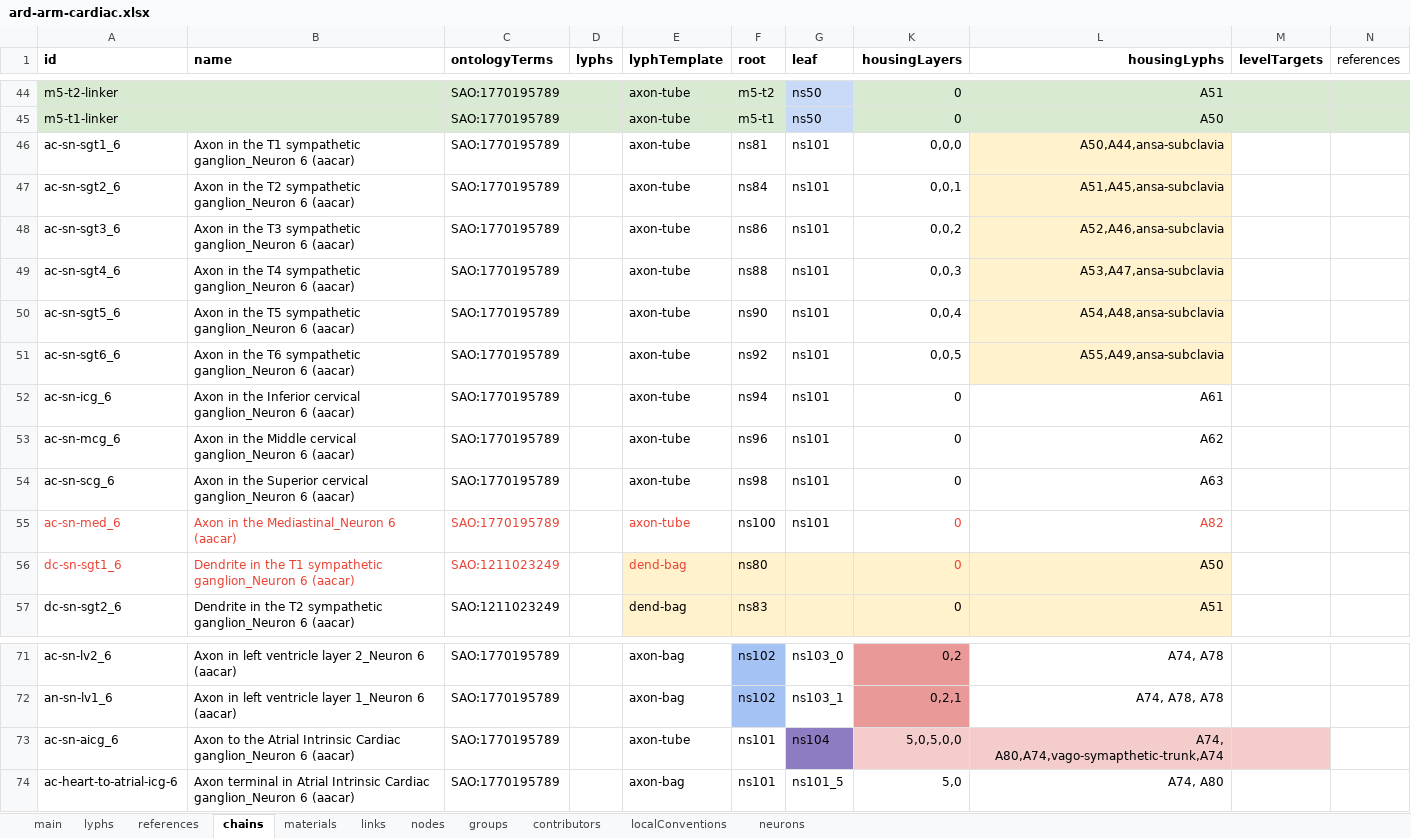
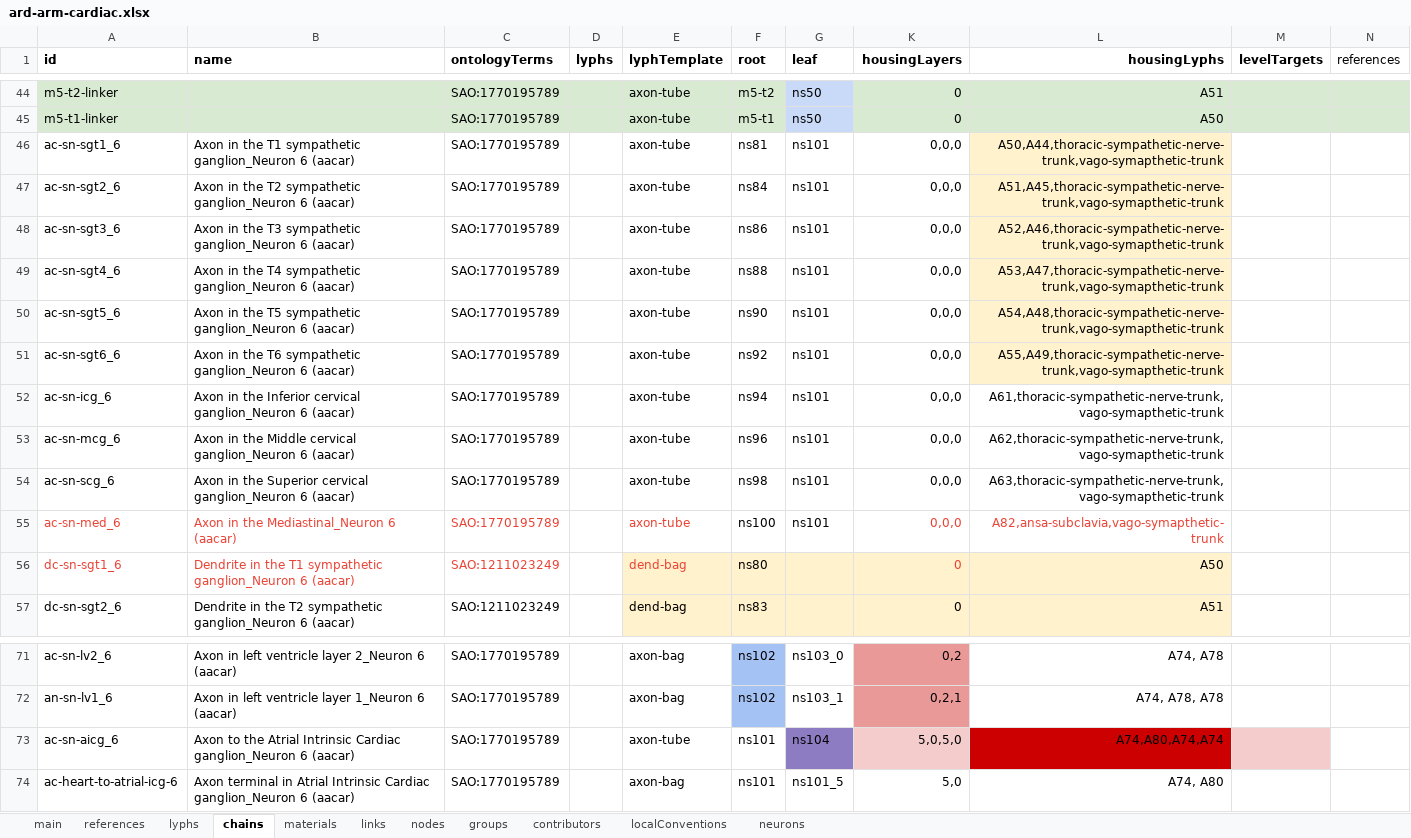
Before and after one commit to open-physiology/apinatomy-models, an Excel workbook: models/ard-arm-cardiac/source/ard-arm-cardiac.xlsx, sheet chains, drawn as a sheet; only a part is shown, gaps mark what is left out; values as stored, in another font and other column widths than the file's, no borders; charts and pictures not drawn; the diff names each change by its address in the sheet, - before the commit and + after, or states it on an @@ line.

Commit message:
aacar-6 fix partial order, add thoracic symp trunk

```diff
--- a/models/ard-arm-cardiac/source/ard-arm-cardiac.xlsx (sheet chains)
+++ b/models/ard-arm-cardiac/source/ard-arm-cardiac.xlsx (sheet chains)
@@ sheet tab order changed: main | references | lyphs | chains | materials | links | nodes | groups | contributors | localConventions | neurons @@
-L46 (housingLyphs): A50,A44,ansa-subclavia
+L46 (housingLyphs): A50,A44,thoracic-sympathetic-nerve-trunk,vago-symapthetic-trunk
-K47 (housingLayers): 0,0,1
+K47 (housingLayers): 0,0,0
-L47 (housingLyphs): A51,A45,ansa-subclavia
+L47 (housingLyphs): A51,A45,thoracic-sympathetic-nerve-trunk,vago-symapthetic-trunk
-K48 (housingLayers): 0,0,2
+K48 (housingLayers): 0,0,0
-L48 (housingLyphs): A52,A46,ansa-subclavia
+L48 (housingLyphs): A52,A46,thoracic-sympathetic-nerve-trunk,vago-symapthetic-trunk
-K49 (housingLayers): 0,0,3
+K49 (housingLayers): 0,0,0
-L49 (housingLyphs): A53,A47,ansa-subclavia
+L49 (housingLyphs): A53,A47,thoracic-sympathetic-nerve-trunk,vago-symapthetic-trunk
-K50 (housingLayers): 0,0,4
+K50 (housingLayers): 0,0,0
-L50 (housingLyphs): A54,A48,ansa-subclavia
+L50 (housingLyphs): A54,A48,thoracic-sympathetic-nerve-trunk,vago-symapthetic-trunk
-K51 (housingLayers): 0,0,5
+K51 (housingLayers): 0,0,0
-L51 (housingLyphs): A55,A49,ansa-subclavia
+L51 (housingLyphs): A55,A49,thoracic-sympathetic-nerve-trunk,vago-symapthetic-trunk
-K52:K55 (housingLayers): 0
+K52:K55 (housingLayers): 0,0,0
-L52 (housingLyphs): A61
+L52 (housingLyphs): A61,thoracic-sympathetic-nerve-trunk,vago-symapthetic-trunk
-L53 (housingLyphs): A62
+L53 (housingLyphs): A62,thoracic-sympathetic-nerve-trunk,vago-symapthetic-trunk
-L54 (housingLyphs): A63
+L54 (housingLyphs): A63,thoracic-sympathetic-nerve-trunk,vago-symapthetic-trunk
-L55 (housingLyphs): A82
+L55 (housingLyphs): A82,ansa-subclavia,vago-symapthetic-trunk
-K73 (housingLayers): 5,0,5,0,0
+K73 (housingLayers): 5,0,5,0
-L73 (housingLyphs): A74, A80,A74,vago-symapthetic-trunk,A74
+L73 (housingLyphs): A74,A80,A74,A74
-L73 fill: #F4CCCC
+L73 fill: #CC0000
```
Also changed, not shown: sheet lyphs, 1 other file.
